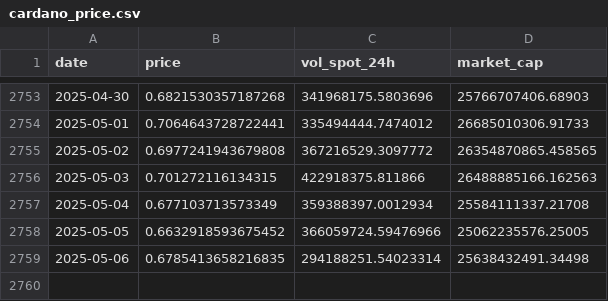
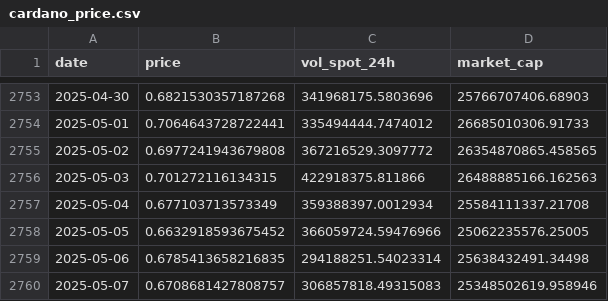
Before and after one commit to fengvonriva/FINA4350-2025-DeepText-Analysts, a CSV file: P2_Data_Analysis/Pricedata/cardano_price.csv, drawn as a sheet; only a part is shown, gaps mark what is left out; the diff names each change by its address in the sheet, - before the commit and + after, or states it on an @@ line.

```diff
--- a/P2_Data_Analysis/Pricedata/cardano_price.csv
+++ b/P2_Data_Analysis/Pricedata/cardano_price.csv
+row 2760: 2025-05-07 | 0.6708681427808757 | 306857818.49315083 | 25348502619.958946
```
Also changed, not shown: P2_Data_Analysis/Pricedata/binance-coin_price.csv, P2_Data_Analysis/Pricedata/bitcoin_price.csv, 18 other files.
